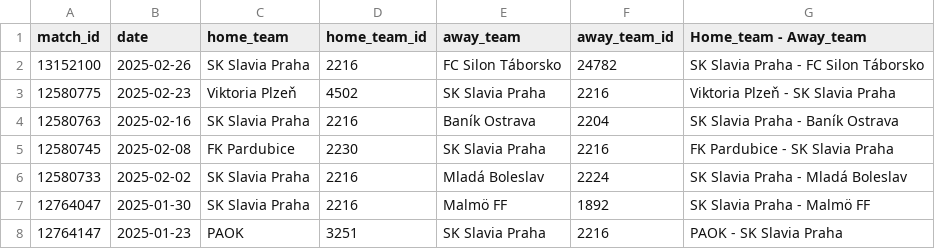
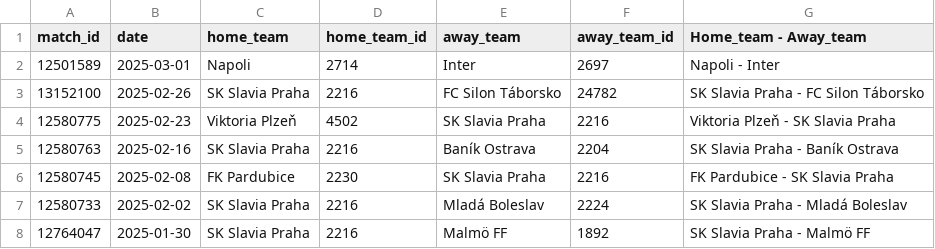
Before and after one commit to sk-slavia-praha/30s, a CSV file: all_matches.csv, drawn as a sheet; only a part is shown; the shorter side is filled out with more unchanged rows; the diff names each change by its address in the sheet, - before the commit and + after, or states it on an @@ line.

```diff
--- a/all_matches.csv
+++ b/all_matches.csv
+row 2: 12501589 | 2025-03-01 | Napoli | 2714 | Inter | 2697 | Napoli - Inter
```
